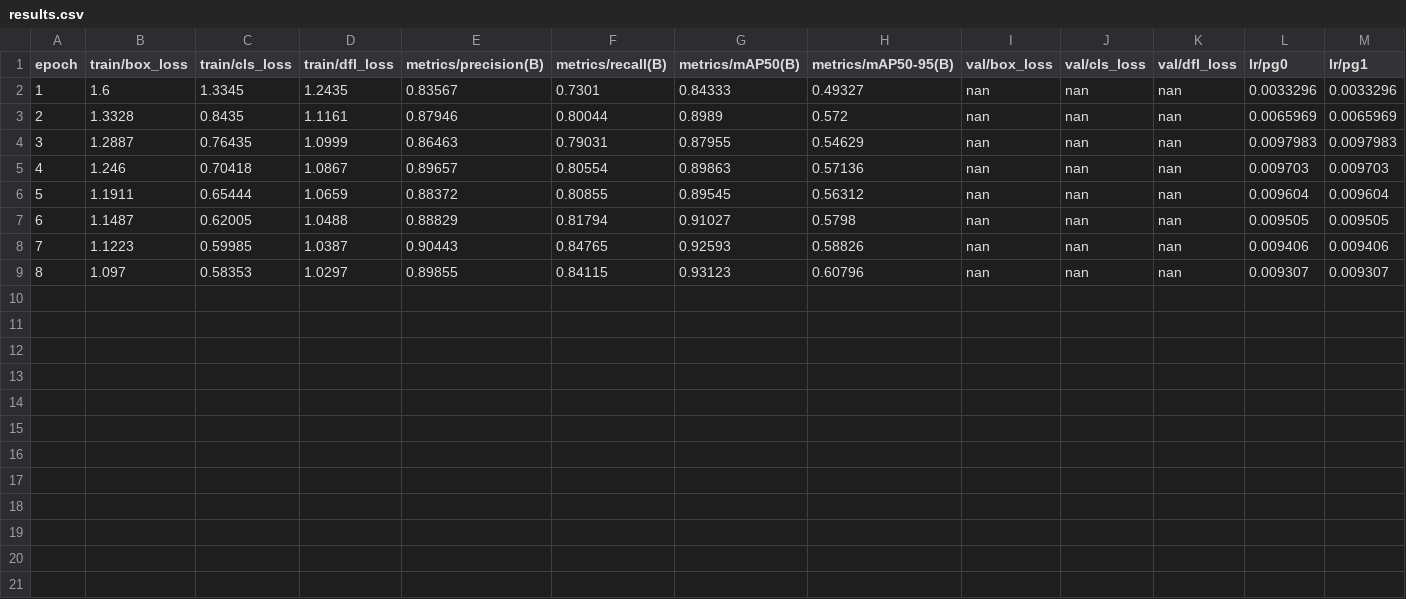
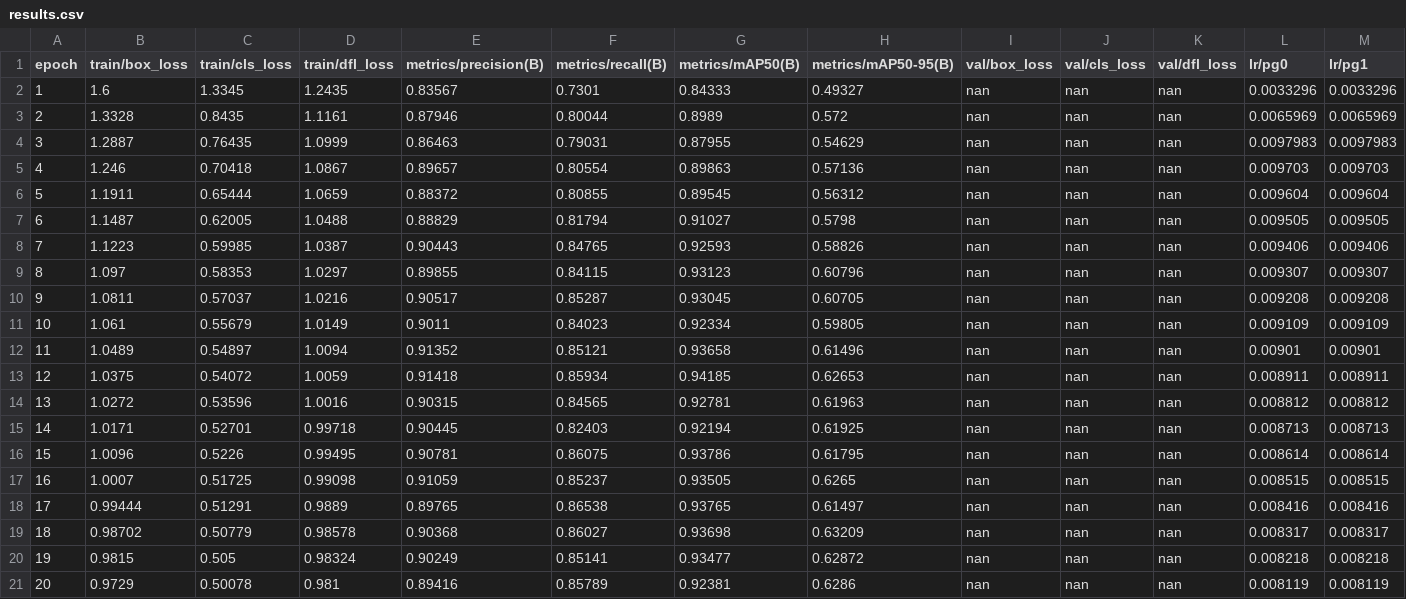
Before and after one commit to OussemaBouchaala/mmcows-visual, a CSV file: runs/detect/cow_detection_v8n/results.csv, drawn as a sheet; only a part is shown; rows hold the shown columns only; the diff names each change by its address in the sheet, - before the commit and + after, or states it on an @@ line.

```diff
--- a/runs/detect/cow_detection_v8n/results.csv
+++ b/runs/detect/cow_detection_v8n/results.csv
+row 10: 9 | 1.0811 | 0.57037 | 1.0216 | 0.90517 | 0.85287 | 0.93045 | 0.60705 | nan | nan | nan | 0.009208 | 0.009208
+row 11: 10 | 1.061 | 0.55679 | 1.0149 | 0.9011 | 0.84023 | 0.92334 | 0.59805 | nan | nan | nan | 0.009109 | 0.009109
+row 12: 11 | 1.0489 | 0.54897 | 1.0094 | 0.91352 | 0.85121 | 0.93658 | 0.61496 | nan | nan | nan | 0.00901 | 0.00901
+row 13: 12 | 1.0375 | 0.54072 | 1.0059 | 0.91418 | 0.85934 | 0.94185 | 0.62653 | nan | nan | nan | 0.008911 | 0.008911
+row 14: 13 | 1.0272 | 0.53596 | 1.0016 | 0.90315 | 0.84565 | 0.92781 | 0.61963 | nan | nan | nan | 0.008812 | 0.008812
+row 15: 14 | 1.0171 | 0.52701 | 0.99718 | 0.90445 | 0.82403 | 0.92194 | 0.61925 | nan | nan | nan | 0.008713 | 0.008713
+row 16: 15 | 1.0096 | 0.5226 | 0.99495 | 0.90781 | 0.86075 | 0.93786 | 0.61795 | nan | nan | nan | 0.008614 | 0.008614
+row 17: 16 | 1.0007 | 0.51725 | 0.99098 | 0.91059 | 0.85237 | 0.93505 | 0.6265 | nan | nan | nan | 0.008515 | 0.008515
+row 18: 17 | 0.99444 | 0.51291 | 0.9889 | 0.89765 | 0.86538 | 0.93765 | 0.61497 | nan | nan | nan | 0.008416 | 0.008416
+row 19: 18 | 0.98702 | 0.50779 | 0.98578 | 0.90368 | 0.86027 | 0.93698 | 0.63209 | nan | nan | nan | 0.008317 | 0.008317
+row 20: 19 | 0.9815 | 0.505 | 0.98324 | 0.90249 | 0.85141 | 0.93477 | 0.62872 | nan | nan | nan | 0.008218 | 0.008218
+row 21: 20 | 0.9729 | 0.50078 | 0.981 | 0.89416 | 0.85789 | 0.92381 | 0.6286 | nan | nan | nan | 0.008119 | 0.008119
```
Also changed, not shown: 6 other files.
